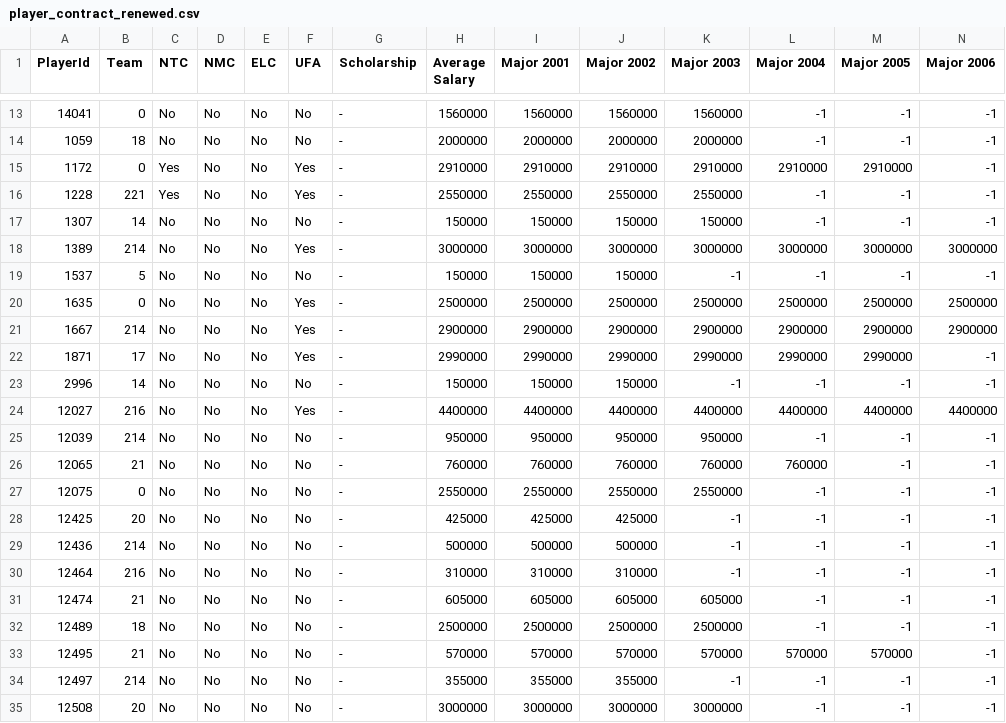
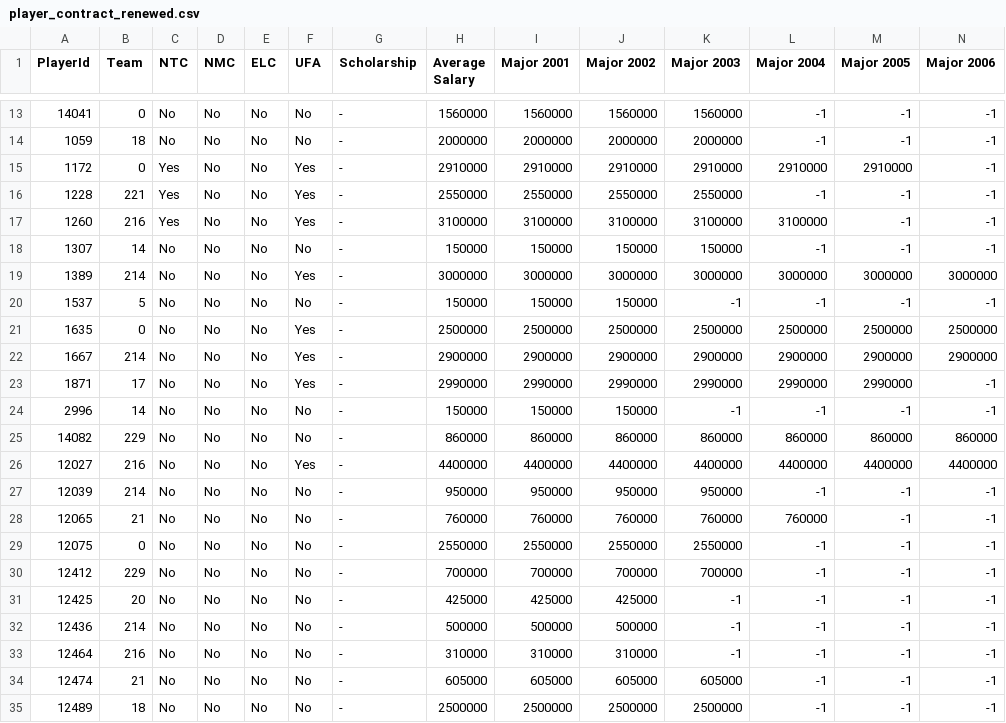
Before and after one commit to BoiledEgg1974/boys-of-winter-hockey-website, a CSV file: data/imports/raw/bowl_cap/player_contract_renewed.csv, drawn as a sheet; only a part is shown, gaps mark what is left out; the shorter side is filled out with more unchanged rows; rows hold the shown columns only; the diff names each change by its address in the sheet, - before the commit and + after, or states it on an @@ line.

```diff
--- a/data/imports/raw/bowl_cap/player_contract_renewed.csv
+++ b/data/imports/raw/bowl_cap/player_contract_renewed.csv
+row 17: 1260 | 216 | Yes | No | No | Yes | - | 3100000 | 3100000 | 3100000 | 3100000 | 3100000 | -1 | -1
+row 25: 14082 | 229 | No | No | No | No | - | 860000 | 860000 | 860000 | 860000 | 860000 | 860000 | 860000
+row 30: 12412 | 229 | No | No | No | No | - | 700000 | 700000 | 700000 | 700000 | -1 | -1 | -1
```
Also changed, not shown: data/imports/raw/bowl_cap/player_contract.csv, data/imports/raw/bowl_historical/boxscore_goalie_summary.csv, 28 other files.
